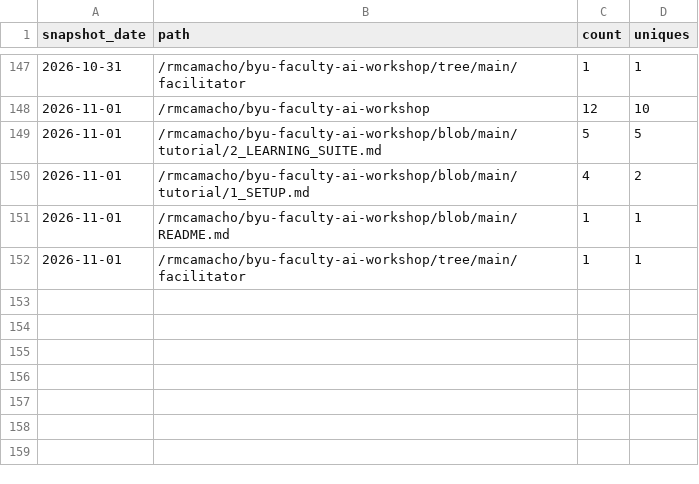
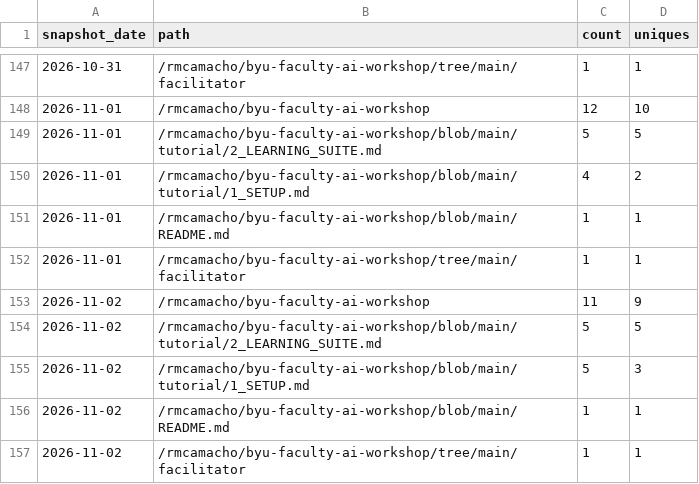
Before and after one commit to rmcamacho/byu-faculty-ai-workshop, a CSV file: traffic/paths.csv, drawn as a sheet; only a part is shown, gaps mark what is left out.

```diff
--- a/traffic/paths.csv
+++ b/traffic/paths.csv
@@ -152 +152,6 @@ snapshot_date,path,count,uniques
 2026-11-01,/rmcamacho/byu-faculty-ai-workshop/tree/main/facilitator,1,1
+2026-11-02,/rmcamacho/byu-faculty-ai-workshop,11,9
+2026-11-02,/rmcamacho/byu-faculty-ai-workshop/blob/main/tutorial/2_LEARNING_SUITE.md,5,5
+2026-11-02,/rmcamacho/byu-faculty-ai-workshop/blob/main/tutorial/1_SETUP.md,5,3
+2026-11-02,/rmcamacho/byu-faculty-ai-workshop/blob/main/README.md,1,1
+2026-11-02,/rmcamacho/byu-faculty-ai-workshop/tree/main/facilitator,1,1
```
Also changed, not shown: traffic/clones.csv, traffic/repository.csv, 1 other file.
